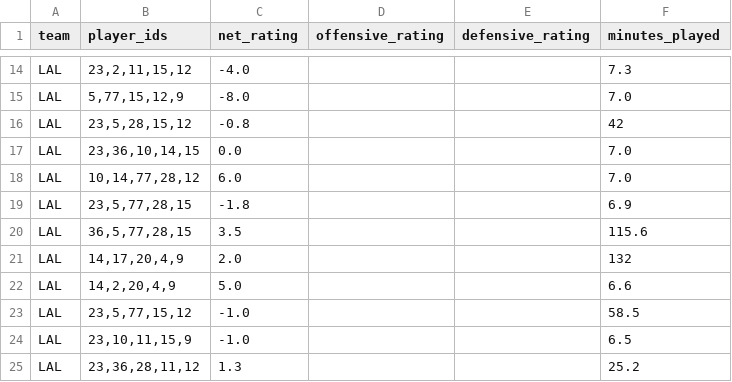
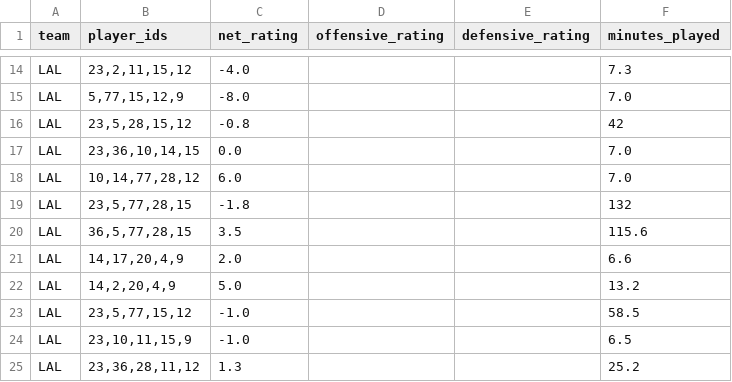
Before and after one commit to smesfin001/nba.lineup.optimization, a CSV file: data/lineups_import.csv, drawn as a sheet; only a part is shown, gaps mark what is left out.

```diff
--- a/data/lineups_import.csv
+++ b/data/lineups_import.csv
@@ -18,6 +18,6 @@ LAL,"23,36,10,14,15",0.0,,,7.0
 LAL,"10,14,77,28,12",6.0,,,7.0
-LAL,"23,5,77,28,15",-1.8,,,6.9
+LAL,"23,5,77,28,15",-1.8,,,132
 LAL,"36,5,77,28,15",3.5,,,115.6
-LAL,"14,17,20,4,9",2.0,,,132
-LAL,"14,2,20,4,9",5.0,,,6.6
+LAL,"14,17,20,4,9",2.0,,,6.6
+LAL,"14,2,20,4,9",5.0,,,13.2
 LAL,"23,5,77,15,12",-1.0,,,58.5
```
Also changed, not shown: 48 other files.
